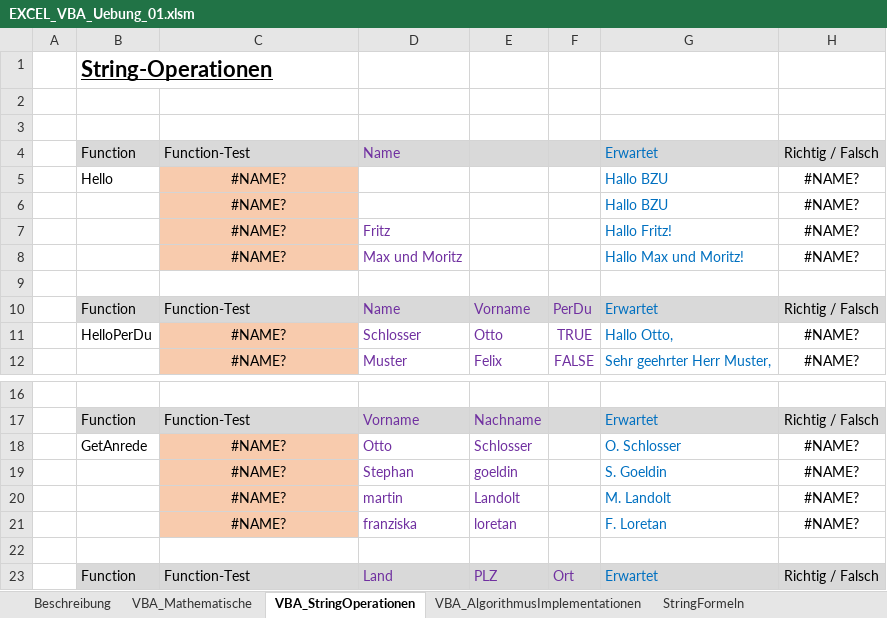
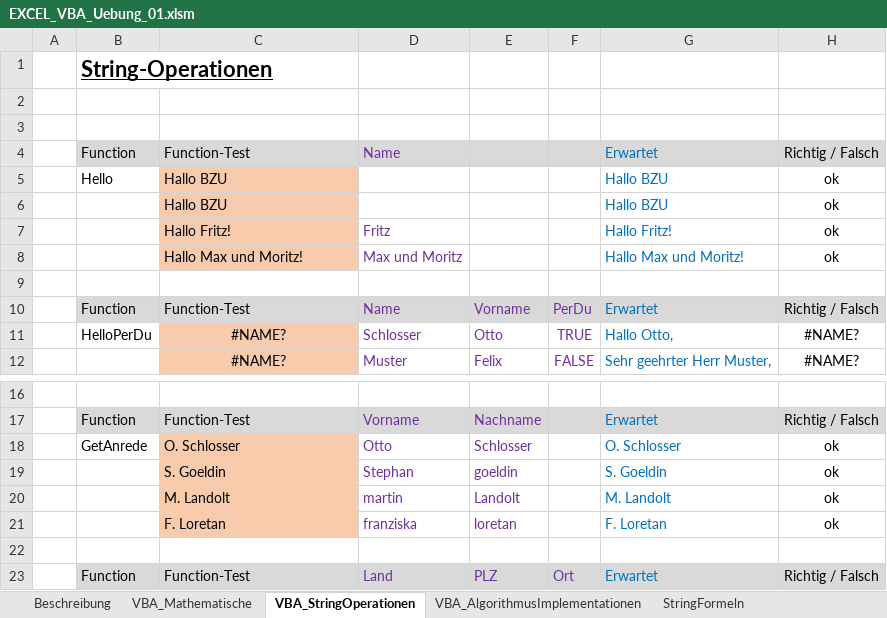
Before and after one commit to walter-rothlin/Source-Code, an Excel workbook: VBA/EXCEL_VBA_Uebung_01.xlsm, sheet VBA_StringOperationen, drawn as a sheet; only a part is shown, gaps mark what is left out; values as stored, in another font and other column widths than the file's, no borders; conditional formats not drawn; removed rows and columns are numbered as before the commit, all else as after; the diff names each change by its address in the sheet, - before the commit and + after, or states it on an @@ line.

```diff
--- a/VBA/EXCEL_VBA_Uebung_01.xlsm (sheet VBA_StringOperationen)
+++ b/VBA/EXCEL_VBA_Uebung_01.xlsm (sheet VBA_StringOperationen)
-C5: #NAME?
+C5: Hallo BZU
-C5 alignment: center
+C5 alignment: left
-H5: #NAME?
+H5: ok
-row 6:  |  | #NAME? |  |  |  | Hallo BZU | #NAME?
-row 7:  |  | #NAME? | Fritz |  |  | Hallo Fritz! | #NAME?
+row 6:  |  | Hallo BZU |  |  |  | Hallo BZU | ok
+row 7:  |  | Hallo Fritz! | Fritz |  |  | Hallo Fritz! | ok
-C8: #NAME?
+C8: Hallo Max und Moritz!
-C8 alignment: center
+C8 alignment: left
-H8: #NAME?
+H8: ok
-C18: #NAME?
+C18: O. Schlosser
-C18:C21 alignment: center
+C18:C21 alignment: left
-H18:H21: #NAME?
+H18:H21: ok
-C19: #NAME?
+C19: S. Goeldin
-C20: #NAME?
+C20: M. Landolt
-C21: #NAME?
+C21: F. Loretan
```
Also changed, not shown: sheet VBA_Mathematische, sheet VBA_AlgorithmusImplementationen, hidden cells, 1 other file.
